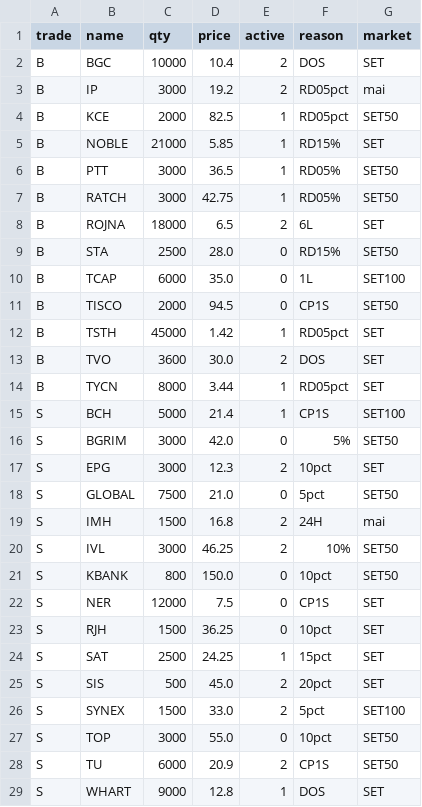
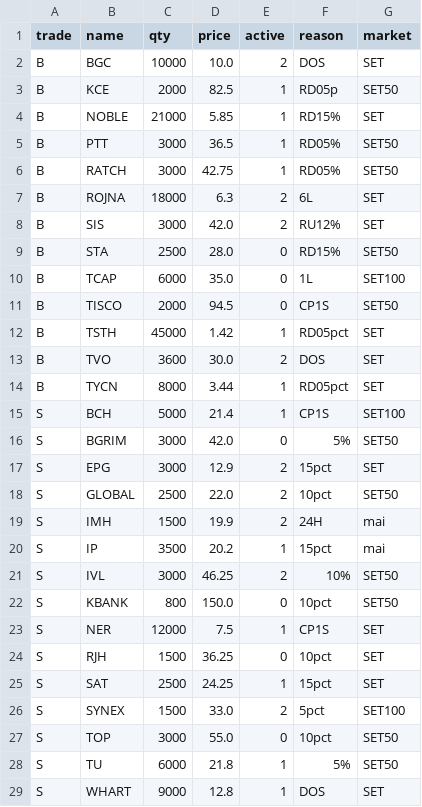
Before and after one commit to santimcs/A8, a CSV file: Data/orders.csv, drawn as a sheet.

```diff
--- a/Data/orders.csv
+++ b/Data/orders.csv
@@ -1,5 +1,4 @@
 trade,name,qty,price,active,reason,market
-B,BGC,10000,10.4,2,DOS,SET
-B,IP,3000,19.2,2,RD05pct,mai
-B,KCE,2000,82.5,1,RD05pct,SET50
+B,BGC,10000,10.0,2,DOS,SET
+B,KCE,2000,82.5,1,RD05p,SET50
 B,NOBLE,21000,5.85,1,RD15%,SET
@@ -7,3 +6,4 @@ B,PTT,3000,36.5,1,RD05%,SET50
 B,RATCH,3000,42.75,1,RD05%,SET50
-B,ROJNA,18000,6.5,2,6L,SET
+B,ROJNA,18000,6.3,2,6L,SET
+B,SIS,3000,42.0,2,RU12%,SET
 B,STA,2500,28.0,0,RD15%,SET50
@@ -16,14 +16,14 @@ S,BCH,5000,21.4,1,CP1S,SET100
 S,BGRIM,3000,42.0,0,5%,SET50
-S,EPG,3000,12.3,2,10pct,SET
-S,GLOBAL,7500,21.0,0,5pct,SET50
-S,IMH,1500,16.8,2,24H,mai
+S,EPG,3000,12.9,2,15pct,SET
+S,GLOBAL,2500,22.0,2,10pct,SET50
+S,IMH,1500,19.9,2,24H,mai
+S,IP,3500,20.2,1,15pct,mai
 S,IVL,3000,46.25,2,10%,SET50
 S,KBANK,800,150.0,0,10pct,SET50
-S,NER,12000,7.5,0,CP1S,SET
+S,NER,12000,7.5,1,CP1S,SET
 S,RJH,1500,36.25,0,10pct,SET
 S,SAT,2500,24.25,1,15pct,SET
-S,SIS,500,45.0,2,20pct,SET
 S,SYNEX,1500,33.0,2,5pct,SET100
 S,TOP,3000,55.0,0,10pct,SET50
-S,TU,6000,20.9,2,CP1S,SET50
+S,TU,6000,21.8,1,5%,SET50
 S,WHART,9000,12.8,1,DOS,SET
```
Also changed, not shown: Data/ORDERS-PLACED.csv, Data/orders-log.csv, 3 other files.
